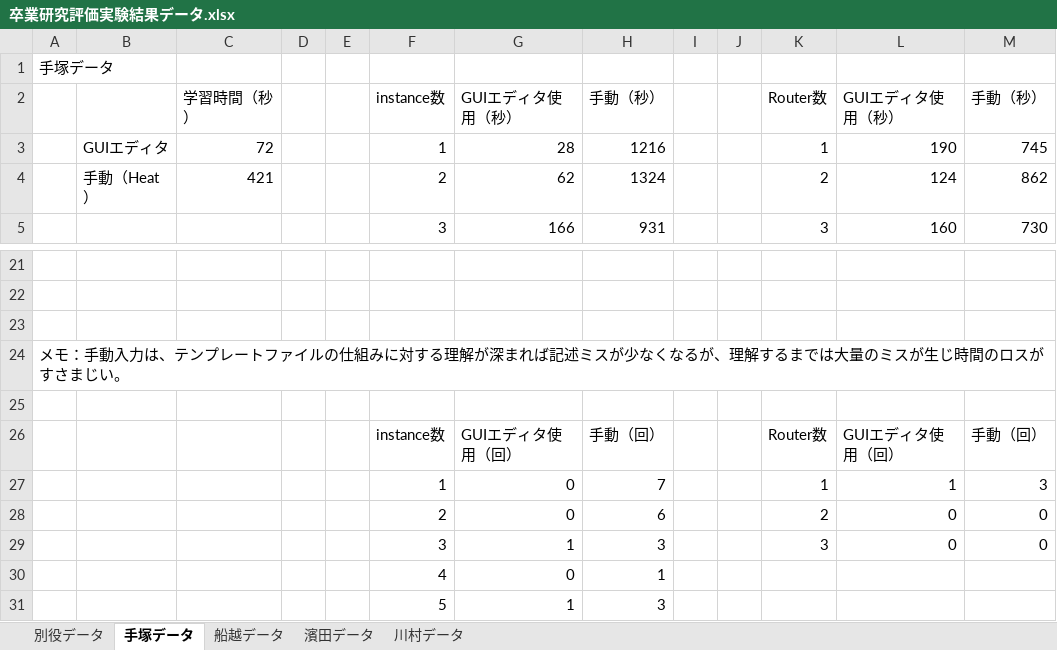
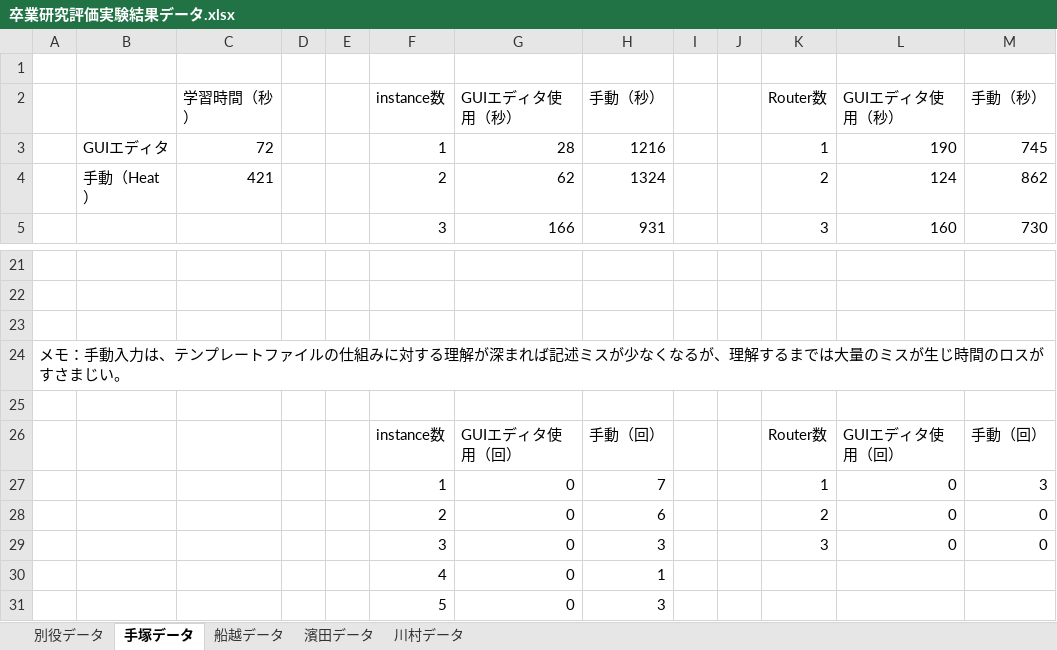
Before and after one commit to bokuhide/GUIToolCreate, an Excel workbook: 卒業研究評価実験結果データ.xlsx, sheet 手塚データ, drawn as a sheet; only a part is shown, gaps mark what is left out; values as stored, in another font and other column widths than the file's, no borders; charts and pictures not drawn; the diff names each change by its address in the sheet, - before the commit and + after, or states it on an @@ line.

```diff
--- a/卒業研究評価実験結果データ.xlsx (sheet 手塚データ)
+++ b/卒業研究評価実験結果データ.xlsx (sheet 手塚データ)
-A1: 手塚データ
+A1: (empty)
-L27: 1
+L27: 0
-G29: 1
+G29: 0
-G31: 1
+G31: 0
```
Also changed, not shown: sheet 別役データ, sheet 濱田データ, sheet 川村データ, sheet 船越データ, charts or pictures, 1 other file.
